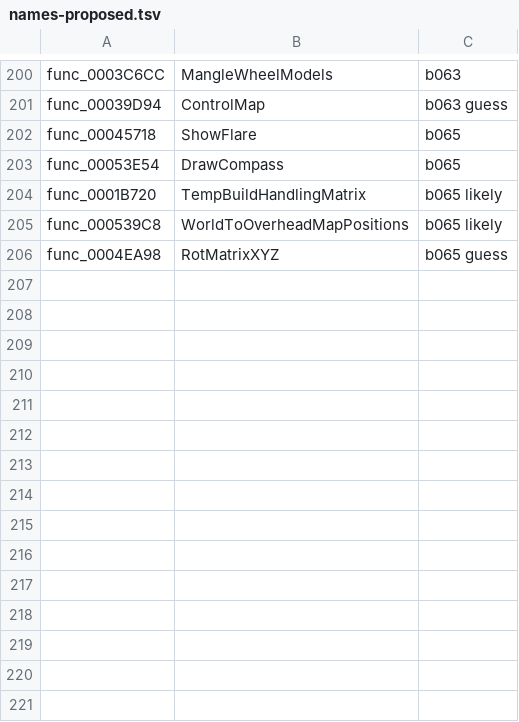
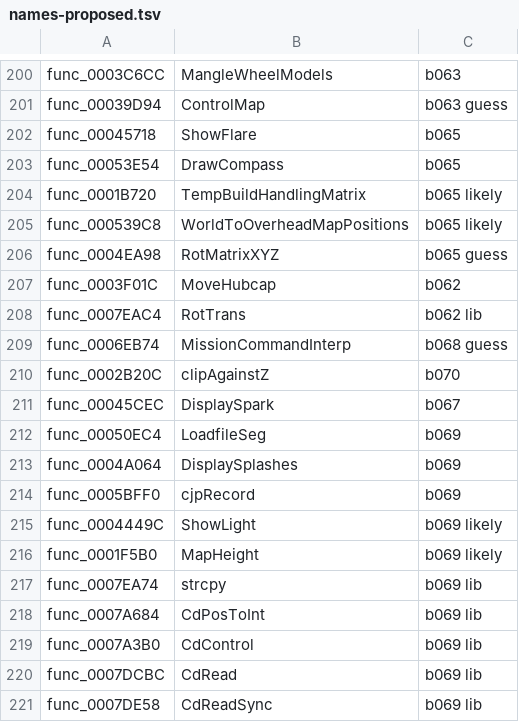
Before and after one commit to olink9/driver1-decomp, a TSV file: pilot/names-proposed.tsv, drawn as a sheet; only a part is shown, gaps mark what is left out.

```diff
--- a/pilot/names-proposed.tsv
+++ b/pilot/names-proposed.tsv
@@ -206 +206,16 @@ func_000539C8	WorldToOverheadMapPositions	b065 likely
 func_0004EA98	RotMatrixXYZ	b065 guess
+func_0003F01C	MoveHubcap	b062
+func_0007EAC4	RotTrans	b062 lib
+func_0006EB74	MissionCommandInterp	b068 guess
+func_0002B20C	clipAgainstZ	b070
+func_00045CEC	DisplaySpark	b067
+func_00050EC4	LoadfileSeg	b069
+func_0004A064	DisplaySplashes	b069
+func_0005BFF0	cjpRecord	b069
+func_0004449C	ShowLight	b069 likely
+func_0001F5B0	MapHeight	b069 likely
+func_0007EA74	strcpy	b069 lib
+func_0007A684	CdPosToInt	b069 lib
+func_0007A3B0	CdControl	b069 lib
+func_0007DCBC	CdRead	b069 lib
+func_0007DE58	CdReadSync	b069 lib
```
Also changed, not shown: pilot/results.tsv, 44 other files.
